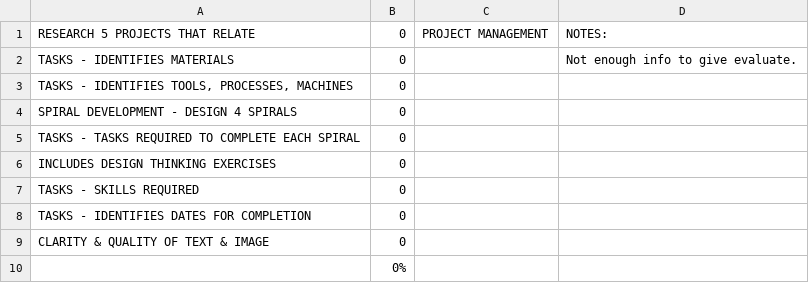
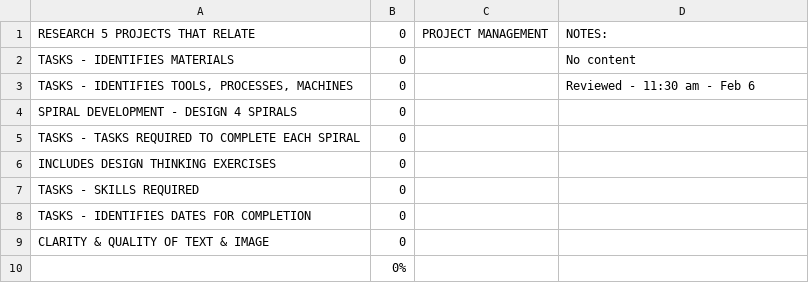
Before and after one commit to makercreator/learn, a CSV file: students/asher/07/skills - 07.csv, drawn as a sheet.

```diff
--- a/students/asher/07/skills - 07.csv
+++ b/students/asher/07/skills - 07.csv
@@ -1,4 +1,4 @@
 RESEARCH 5 PROJECTS THAT RELATE,0,PROJECT MANAGEMENT,NOTES:
-TASKS - IDENTIFIES MATERIALS,0,,Not enough info to give evaluate.
-"TASKS - IDENTIFIES TOOLS, PROCESSES, MACHINES",0,,
+TASKS - IDENTIFIES MATERIALS,0,,No content
+"TASKS - IDENTIFIES TOOLS, PROCESSES, MACHINES",0,,Reviewed - 11:30 am - Feb 6
 SPIRAL DEVELOPMENT - DESIGN 4 SPIRALS,0,,
```
Also changed, not shown: students/asher/08/skills - 08.csv, students/asher/09/skills - 09.csv.
